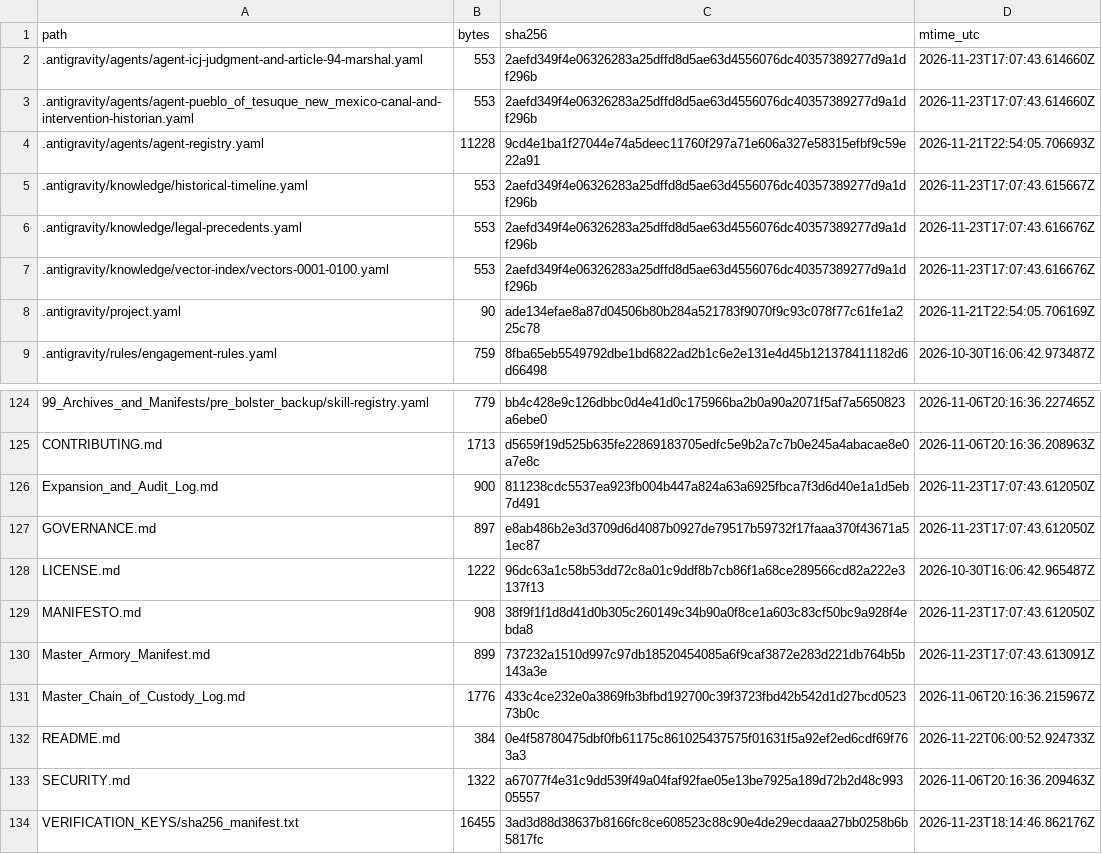
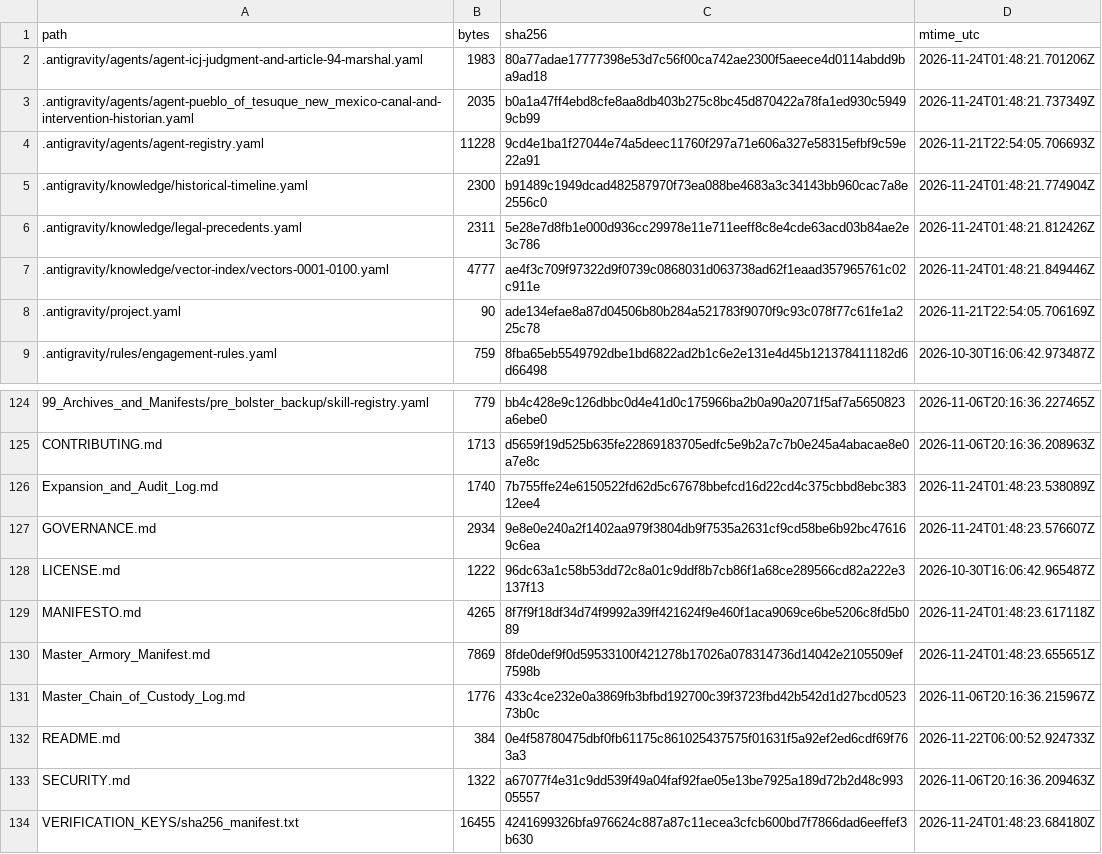
Before and after one commit to GlobalRestitutionAlliance/turtle-island-us-nm-pueblo-of-tesuque-new-mexico-master-litigation, a CSV file: 99_Archives_and_Manifests/MANIFEST_SHA256.csv, drawn as a sheet; only a part is shown, gaps mark what is left out; the diff covers the shown part only.

```diff
--- a/99_Archives_and_Manifests/MANIFEST_SHA256.csv
+++ b/99_Archives_and_Manifests/MANIFEST_SHA256.csv
@@ -1,8 +1,8 @@
 path,bytes,sha256,mtime_utc
-.antigravity/agents/agent-icj-judgment-and-article-94-marshal.yaml,553,2aefd349f4e06326283a25dffd8d5ae63d4556076dc40357389277d9a1df296b,2026-11-23T17:07:43.614660Z
-.antigravity/agents/agent-pueblo_of_tesuque_new_mexico-canal-and-intervention-historian.yaml,553,2aefd349f4e06326283a25dffd8d5ae63d4556076dc40357389277d9a1df296b,2026-11-23T17:07:43.614660Z
+.antigravity/agents/agent-icj-judgment-and-article-94-marshal.yaml,1983,80a77adae17777398e53d7c56f00ca742ae2300f5aeece4d0114abdd9ba9ad18,2026-11-24T01:48:21.701206Z
+.antigravity/agents/agent-pueblo_of_tesuque_new_mexico-canal-and-intervention-historian.yaml,2035,b0a1a47ff4ebd8cfe8aa8db403b275c8bc45d870422a78fa1ed930c59499cb99,2026-11-24T01:48:21.737349Z
 .antigravity/agents/agent-registry.yaml,11228,9cd4e1ba1f27044e74a5deec11760f297a71e606a327e58315efbf9c59e22a91,2026-11-21T22:54:05.706693Z
-.antigravity/knowledge/historical-timeline.yaml,553,2aefd349f4e06326283a25dffd8d5ae63d4556076dc40357389277d9a1df296b,2026-11-23T17:07:43.615667Z
-.antigravity/knowledge/legal-precedents.yaml,553,2aefd349f4e06326283a25dffd8d5ae63d4556076dc40357389277d9a1df296b,2026-11-23T17:07:43.616676Z
-.antigravity/knowledge/vector-index/vectors-0001-0100.yaml,553,2aefd349f4e06326283a25dffd8d5ae63d4556076dc40357389277d9a1df296b,2026-11-23T17:07:43.616676Z
+.antigravity/knowledge/historical-timeline.yaml,2300,b91489c1949dcad482587970f73ea088be4683a3c34143bb960cac7a8e2556c0,2026-11-24T01:48:21.774904Z
+.antigravity/knowledge/legal-precedents.yaml,2311,5e28e7d8fb1e000d936cc29978e11e711eeff8c8e4cde63acd03b84ae2e3c786,2026-11-24T01:48:21.812426Z
+.antigravity/knowledge/vector-index/vectors-0001-0100.yaml,4777,ae4f3c709f97322d9f0739c0868031d063738ad62f1eaad357965761c02c911e,2026-11-24T01:48:21.849446Z
 .antigravity/project.yaml,90,ade134efae8a87d04506b80b284a521783f9070f9c93c078f77c61fe1a225c78,2026-11-21T22:54:05.706169Z
@@ -125,7 +125,7 @@ path,bytes,sha256,mtime_utc
 CONTRIBUTING.md,1713,d5659f19d525b635fe22869183705edfc5e9b2a7c7b0e245a4abacae8e0a7e8c,2026-11-06T20:16:36.208963Z
-Expansion_and_Audit_Log.md,900,811238cdc5537ea923fb004b447a824a63a6925fbca7f3d6d40e1a1d5eb7d491,2026-11-23T17:07:43.612050Z
-GOVERNANCE.md,897,e8ab486b2e3d3709d6d4087b0927de79517b59732f17faaa370f43671a51ec87,2026-11-23T17:07:43.612050Z
+Expansion_and_Audit_Log.md,1740,7b755ffe24e6150522fd62d5c67678bbefcd16d22cd4c375cbbd8ebc38312ee4,2026-11-24T01:48:23.538089Z
+GOVERNANCE.md,2934,9e8e0e240a2f1402aa979f3804db9f7535a2631cf9cd58be6b92bc476169c6ea,2026-11-24T01:48:23.576607Z
 LICENSE.md,1222,96dc63a1c58b53dd72c8a01c9ddf8b7cb86f1a68ce289566cd82a222e3137f13,2026-10-30T16:06:42.965487Z
-MANIFESTO.md,908,38f9f1f1d8d41d0b305c260149c34b90a0f8ce1a603c83cf50bc9a928f4ebda8,2026-11-23T17:07:43.612050Z
-Master_Armory_Manifest.md,899,737232a1510d997c97db18520454085a6f9caf3872e283d221db764b5b143a3e,2026-11-23T17:07:43.613091Z
+MANIFESTO.md,4265,8f7f9f18df34d74f9992a39ff421624f9e460f1aca9069ce6be5206c8fd5b089,2026-11-24T01:48:23.617118Z
+Master_Armory_Manifest.md,7869,8fde0def9f0d59533100f421278b17026a078314736d14042e2105509ef7598b,2026-11-24T01:48:23.655651Z
 Master_Chain_of_Custody_Log.md,1776,433c4ce232e0a3869fb3bfbd192700c39f3723fbd42b542d1d27bcd052373b0c,2026-11-06T20:16:36.215967Z
@@ -133,2 +133,2 @@ README.md,384,0e4f58780475dbf0fb61175c861025437575f01631f5a92ef2ed6cdf69f763a3,2
 SECURITY.md,1322,a67077f4e31c9dd539f49a04faf92fae05e13be7925a189d72b2d48c99305557,2026-11-06T20:16:36.209463Z
-VERIFICATION_KEYS/sha256_manifest.txt,16455,3ad3d88d38637b8166fc8ce608523c88c90e4de29ecdaaa27bb0258b6b5817fc,2026-11-23T18:14:46.862176Z
+VERIFICATION_KEYS/sha256_manifest.txt,16455,4241699326bfa976624c887a87c11ecea3cfcb600bd7f7866dad6eeffef3b630,2026-11-24T01:48:23.684180Z
```
Also changed, not shown: 81 edited cells elsewhere in this file, 37 other files.
